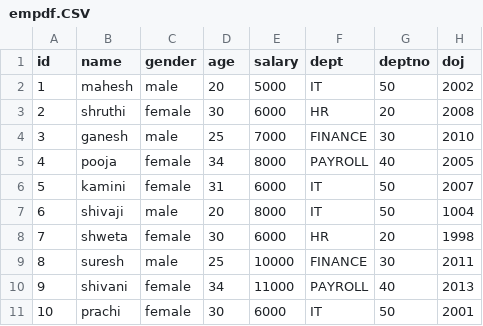
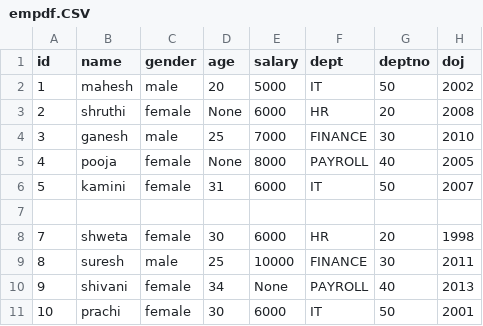
Before and after one commit to maheshkshi400/juypter, a CSV file: empdf.CSV, drawn as a sheet.

```diff
--- a/empdf.CSV
+++ b/empdf.CSV
@@ -2,10 +2,10 @@ id,name,gender,age,salary,dept,deptno,doj
 1,mahesh,male,20,5000,IT,50,2002
-2,shruthi,female,30,6000,HR,20,2008
+2,shruthi,female,None,6000,HR,20,2008
 3,ganesh,male,25,7000,FINANCE,30,2010
-4,pooja,female,34,8000,PAYROLL,40,2005
+4,pooja,female,None,8000,PAYROLL,40,2005
 5,kamini,female,31,6000,IT,50,2007
-6,shivaji,male,20,8000,IT,50,1004
+,,,,,,,
 7,shweta,female,30,6000,HR,20,1998
 8,suresh,male,25,10000,FINANCE,30,2011
-9,shivani,female,34,11000,PAYROLL,40,2013
+9,shivani,female,34,None,PAYROLL,40,2013
 10,prachi,female,30,6000,IT,50,2001
```
Also changed, not shown: 3 other files.
